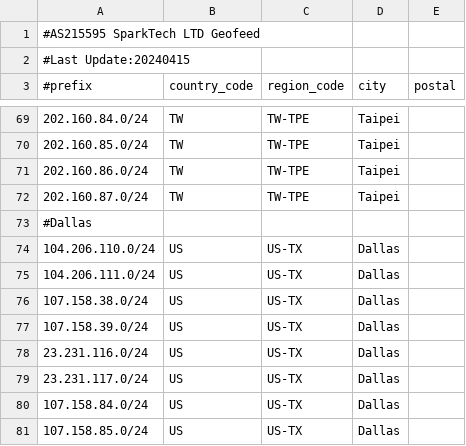
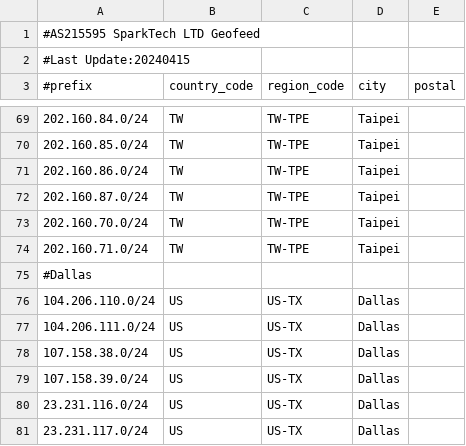
Before and after one commit to SparktTech/sparktech-geofeed, a CSV file: sparktech-geofeed.csv, drawn as a sheet; only a part is shown, gaps mark what is left out; the shorter side is filled out with more unchanged rows.

Commit message:
Update sparktech-geofeed.csv

```diff
--- a/sparktech-geofeed.csv
+++ b/sparktech-geofeed.csv
@@ -72,2 +72,4 @@
 202.160.87.0/24,TW,TW-TPE,Taipei,
+202.160.70.0/24,TW,TW-TPE,Taipei,
+202.160.71.0/24,TW,TW-TPE,Taipei,
 #Dallas
```
